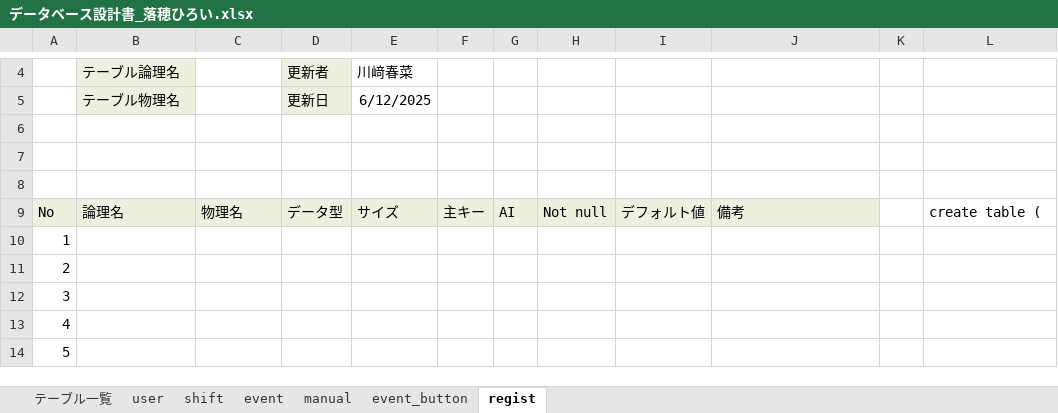
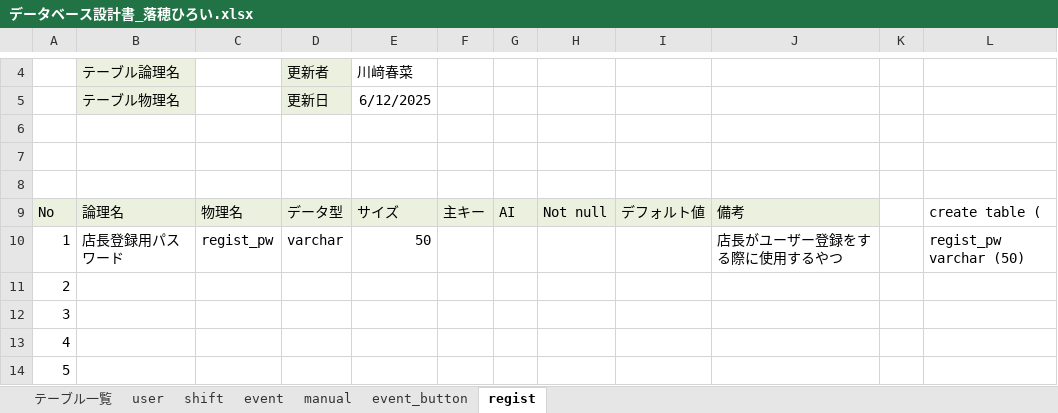
Before and after one commit to plusdojo2025/A5, an Excel workbook: documents/外部設計/データベース設計書_落穂ひろい.xlsx, sheet regist, drawn as a sheet; only a part is shown, gaps mark what is left out; values as stored, in another font and other column widths than the file's, no borders; the diff names each change by its address in the sheet, - before the commit and + after, or states it on an @@ line.

```diff
--- a/documents/外部設計/データベース設計書_落穂ひろい.xlsx (sheet regist)
+++ b/documents/外部設計/データベース設計書_落穂ひろい.xlsx (sheet regist)
-B10: (empty)
+B10: 店長登録用パスワード
-C10: (empty)
+C10: regist_pw
-D10: (empty)
+D10: varchar
-E10: (empty)
+E10: 50
-J10: (empty)
+J10: 店長がユーザー登録をする際に使用するやつ
-L10: (empty)
+L10: regist_pw varchar (50)
```
Also changed, not shown: sheet event_button, sheet event, sheet manual.
